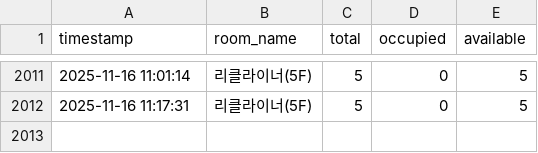
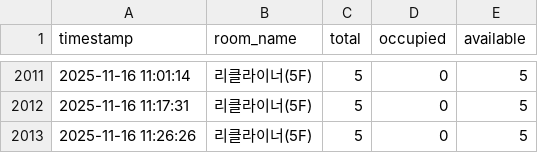
Before and after one commit to audrbs/ssu-library-scraper, a CSV file: recliner_seats_log.csv, drawn as a sheet; only a part is shown, gaps mark what is left out; the diff names each change by its address in the sheet, - before the commit and + after, or states it on an @@ line.

```diff
--- a/recliner_seats_log.csv
+++ b/recliner_seats_log.csv
+row 2013: 2025-11-16 11:26:26 | 리클라이너(5F) | 5 | 0 | 5
```
